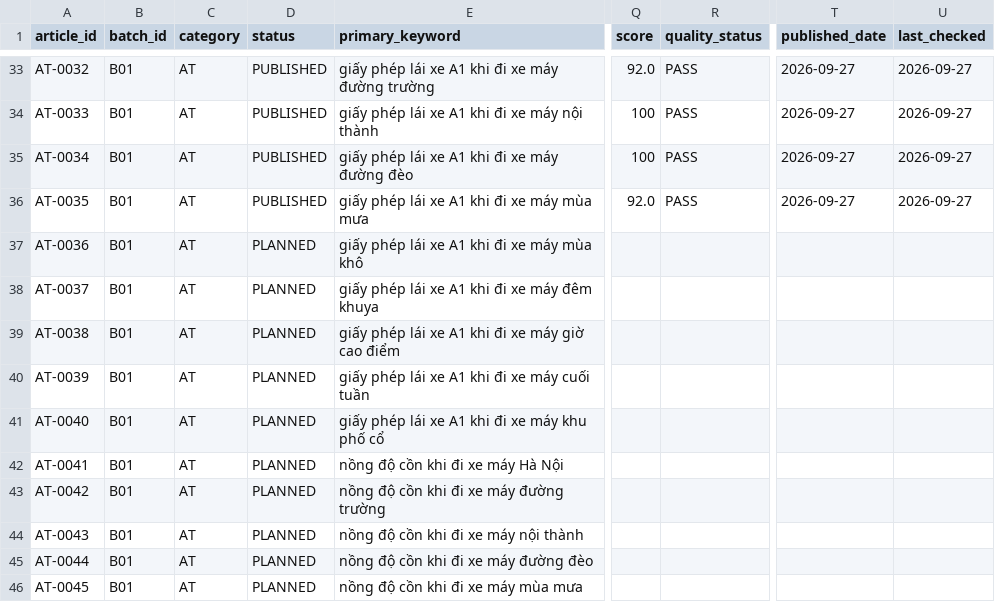
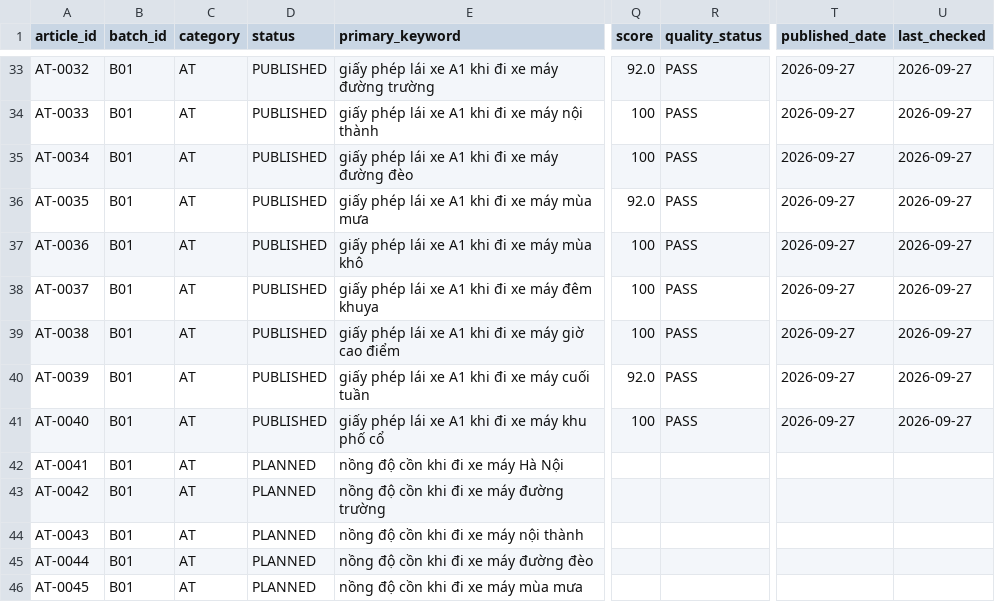
Before and after one commit to thuexemayhanoi/vanchinh, a CSV file: data/content-matrix.csv, drawn as a sheet; only a part is shown, gaps mark what is left out; the diff names each change by its address in the sheet, - before the commit and + after, or states it on an @@ line.

Commit message:
factory: publish chunk AT-0036..AT-0040 (5 articles, B01 micro-batch 1/100)
- 5 new AT articles written, QA PASS (quality 92-100, SEO 93-100), published transactionally
- matrix updated to PUBLISHED for AT-0036..AT-0040 (40 published total)
- hub antoan + sitemap + reports regenerated in publish transaction

```diff
--- a/data/content-matrix.csv
+++ b/data/content-matrix.csv
-D37:D41 (status): PLANNED
+D37:D41 (status): PUBLISHED
-Q37:Q39 (score): (empty)
+Q37:Q39 (score): 100
-R37:R41 (quality_status): (empty)
+R37:R41 (quality_status): PASS
-T37:T41 (published_date): (empty)
+T37:T41 (published_date): 2026-09-27
-U37:U41 (last_checked): (empty)
+U37:U41 (last_checked): 2026-09-27
-Q40 (score): (empty)
+Q40 (score): 92.0
-Q41 (score): (empty)
+Q41 (score): 100
```
Also changed, not shown: 16 other files.
